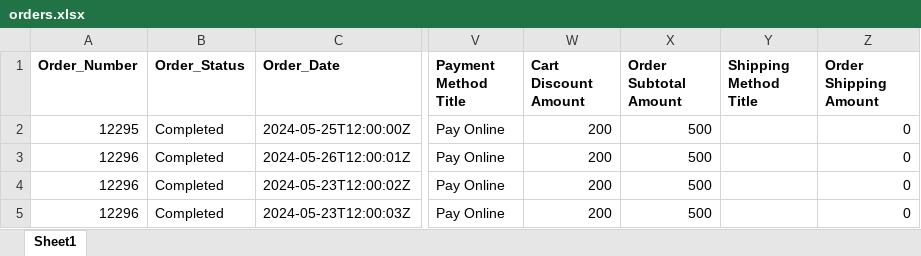
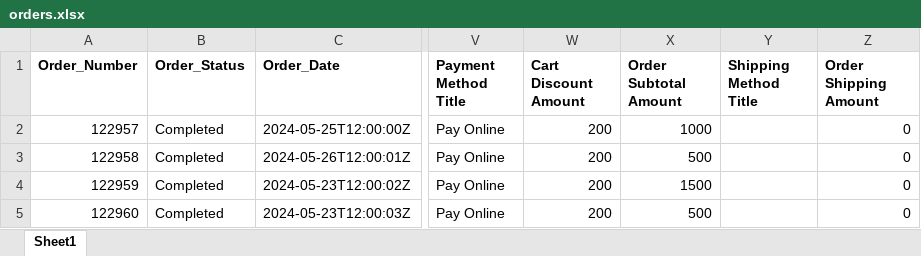
Before and after one commit to 3kishore/dummy-repo, an Excel workbook: orders.xlsx, sheet Sheet1, drawn as a sheet; only a part is shown, gaps mark what is left out; values as stored, in another font and other column widths than the file's, no borders; the diff names each change by its address in the sheet, - before the commit and + after, or states it on an @@ line.

```diff
--- a/orders.xlsx (sheet Sheet1)
+++ b/orders.xlsx (sheet Sheet1)
-A2 (Order_Number): 12295
+A2 (Order_Number): 122957
-X2 (Order Subtotal Amount): 500
+X2 (Order Subtotal Amount): 1000
-A3 (Order_Number): 12296
+A3 (Order_Number): 122958
-A4 (Order_Number): 12296
+A4 (Order_Number): 122959
-X4 (Order Subtotal Amount): 500
+X4 (Order Subtotal Amount): 1500
-A5 (Order_Number): 12296
+A5 (Order_Number): 122960
```
Also changed, not shown: TDS.xlsx, 3 other files.
